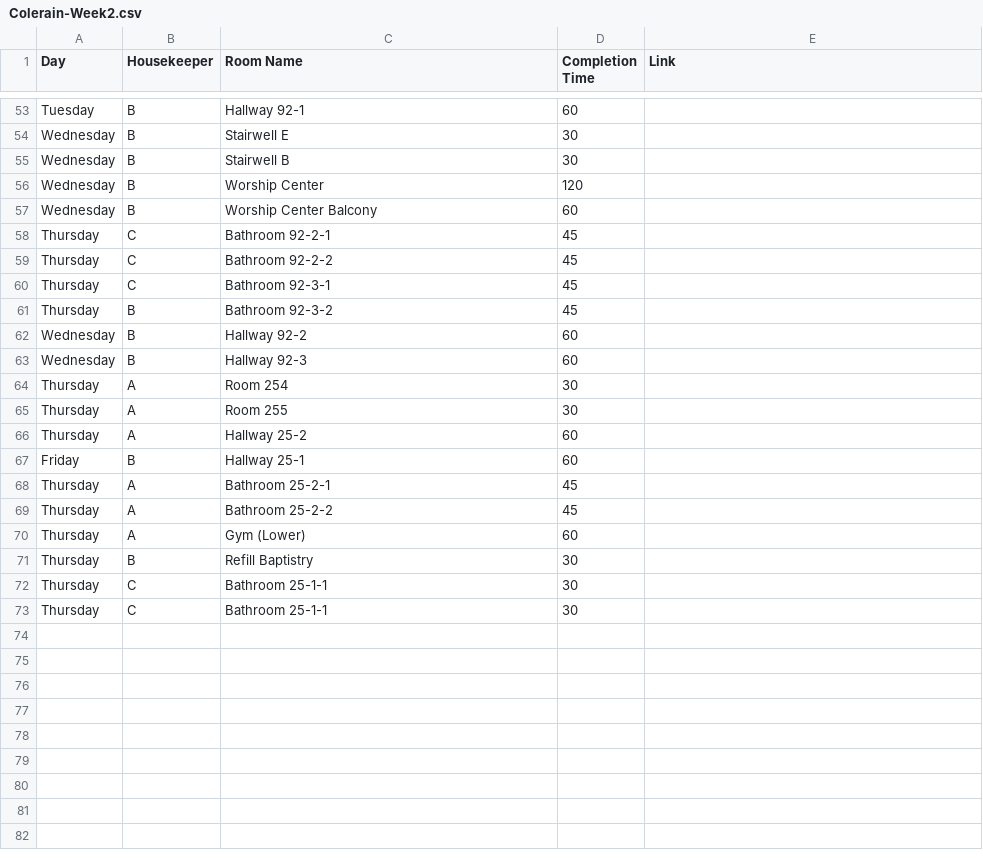
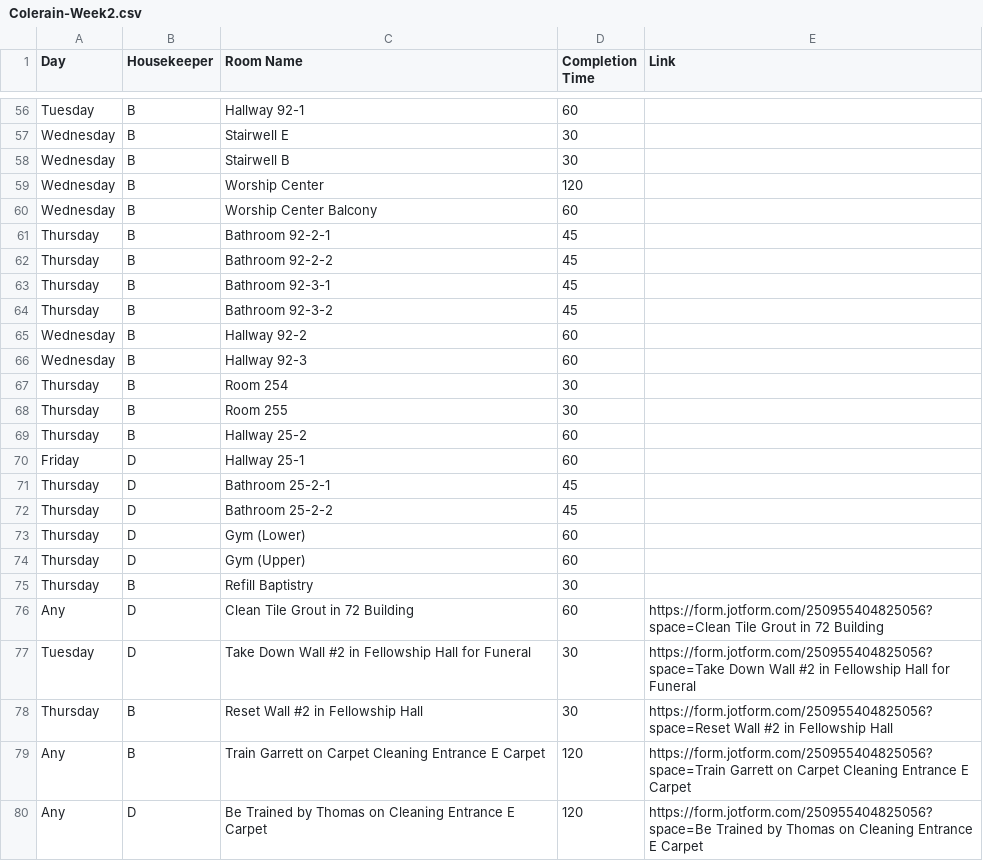
Before and after one commit to nothinghysterical/repository, a CSV file: schedules/Colerain-Week2.csv, drawn as a sheet; only a part is shown, gaps mark what is left out; the diff covers the shown part only.

```diff
--- a/schedules/Colerain-Week2.csv
+++ b/schedules/Colerain-Week2.csv
@@ -57,5 +60,5 @@ Wednesday,B,Worship Center,120,
 Wednesday,B,Worship Center Balcony,60,
-Thursday,C,Bathroom 92-2-1,45,
-Thursday,C,Bathroom 92-2-2,45,
-Thursday,C,Bathroom 92-3-1,45,
+Thursday,B,Bathroom 92-2-1,45,
+Thursday,B,Bathroom 92-2-2,45,
+Thursday,B,Bathroom 92-3-1,45,
 Thursday,B,Bathroom 92-3-2,45,
@@ -63,11 +66,15 @@ Wednesday,B,Hallway 92-2,60,
 Wednesday,B,Hallway 92-3,60,
-Thursday,A,Room 254,30,
-Thursday,A,Room 255,30,
-Thursday,A,Hallway 25-2,60,
-Friday,B,Hallway 25-1,60,
-Thursday,A,Bathroom 25-2-1,45,
-Thursday,A,Bathroom 25-2-2,45,
-Thursday,A,Gym (Lower),60,
+Thursday,B,Room 254,30,
+Thursday,B,Room 255,30,
+Thursday,B,Hallway 25-2,60,
+Friday,D,Hallway 25-1,60,
+Thursday,D,Bathroom 25-2-1,45,
+Thursday,D,Bathroom 25-2-2,45,
+Thursday,D,Gym (Lower),60,
+Thursday,D,Gym (Upper),60,
 Thursday,B,Refill Baptistry,30,
-Thursday,C,Bathroom 25-1-1,30,
-Thursday,C,Bathroom 25-1-1,30,
+Any,D,Clean Tile Grout in 72 Building,60,https://form.jotform.com/250955404825056?space=Clean Tile Grout in 72 Building
+Tuesday,D,Take Down Wall #2 in Fellowship Hall for Funeral,30,https://form.jotform.com/250955404825056?space=Take Down Wall #2 in Fellowship Hall for Funeral
+Thursday,B,Reset Wall #2 in Fellowship Hall,30,https://form.jotform.com/250955404825056?space=Reset Wall #2 in Fellowship Hall
+Any,B,Train Garrett on Carpet Cleaning Entrance E Carpet,120,https://form.jotform.com/250955404825056?space=Train Garrett on Carpet Cleaning Entrance E Carpet
+Any,D,Be Trained by Thomas on Cleaning Entrance E Carpet,120,https://form.jotform.com/250955404825056?space=Be Trained by Thomas on Cleaning Entrance E Carpet
```
Also changed, not shown: 3 added rows and 43 edited cells elsewhere in this file, schedules/Colerain-Week3.csv, 2 other files.
